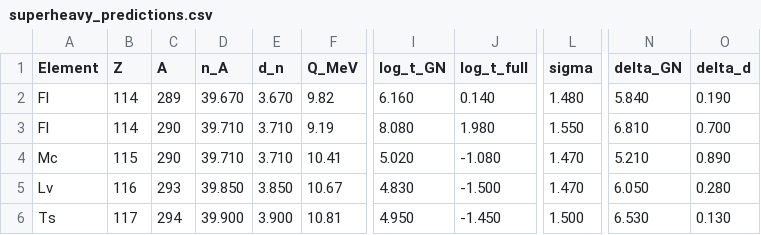
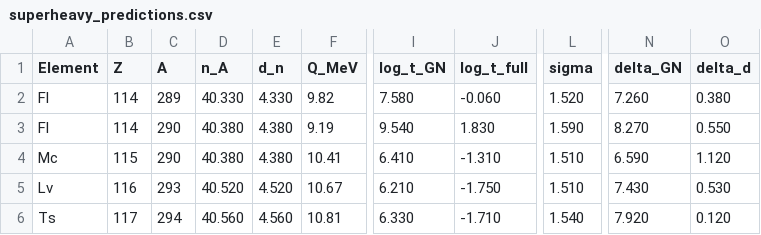
Before and after one commit to igorgrcman/elastic-diffusive-cosmology, a CSV file: edc_book_2/src/derivations/tables/superheavy_predictions.csv, drawn as a sheet; only a part is shown, gaps mark what is left out; the diff covers the shown part only; the diff names each change by its address in the sheet, - before the commit and + after, or states it on an @@ line.

```diff
--- a/edc_book_2/src/derivations/tables/superheavy_predictions.csv
+++ b/edc_book_2/src/derivations/tables/superheavy_predictions.csv
-D2 (n_A): 39.670
+D2 (n_A): 40.330
-E2 (d_n): 3.670
+E2 (d_n): 4.330
-I2 (log_t_GN): 6.160
+I2 (log_t_GN): 7.580
-J2 (log_t_full): 0.140
+J2 (log_t_full): -0.060
-L2 (sigma): 1.480
+L2 (sigma): 1.520
-N2 (delta_GN): 5.840
+N2 (delta_GN): 7.260
-O2 (delta_d): 0.190
+O2 (delta_d): 0.380
-D3:D4 (n_A): 39.710
+D3:D4 (n_A): 40.380
-E3:E4 (d_n): 3.710
+E3:E4 (d_n): 4.380
-I3 (log_t_GN): 8.080
+I3 (log_t_GN): 9.540
-J3 (log_t_full): 1.980
+J3 (log_t_full): 1.830
-L3 (sigma): 1.550
+L3 (sigma): 1.590
-N3 (delta_GN): 6.810
+N3 (delta_GN): 8.270
-O3 (delta_d): 0.700
+O3 (delta_d): 0.550
-I4 (log_t_GN): 5.020
+I4 (log_t_GN): 6.410
-J4 (log_t_full): -1.080
+J4 (log_t_full): -1.310
-L4:L5 (sigma): 1.470
+L4:L5 (sigma): 1.510
-N4 (delta_GN): 5.210
+N4 (delta_GN): 6.590
-O4 (delta_d): 0.890
+O4 (delta_d): 1.120
-D5 (n_A): 39.850
+D5 (n_A): 40.520
-E5 (d_n): 3.850
+E5 (d_n): 4.520
-I5 (log_t_GN): 4.830
+I5 (log_t_GN): 6.210
-J5 (log_t_full): -1.500
+J5 (log_t_full): -1.750
-N5 (delta_GN): 6.050
+N5 (delta_GN): 7.430
-O5 (delta_d): 0.280
+O5 (delta_d): 0.530
-D6 (n_A): 39.900
+D6 (n_A): 40.560
-E6 (d_n): 3.900
+E6 (d_n): 4.560
-I6 (log_t_GN): 4.950
+I6 (log_t_GN): 6.330
-J6 (log_t_full): -1.450
+J6 (log_t_full): -1.710
-L6 (sigma): 1.500
+L6 (sigma): 1.540
-N6 (delta_GN): 6.530
+N6 (delta_GN): 7.920
-O6 (delta_d): 0.130
+O6 (delta_d): 0.120
```
Also changed, not shown: 22 edited cells elsewhere in this file, 6 other files.
